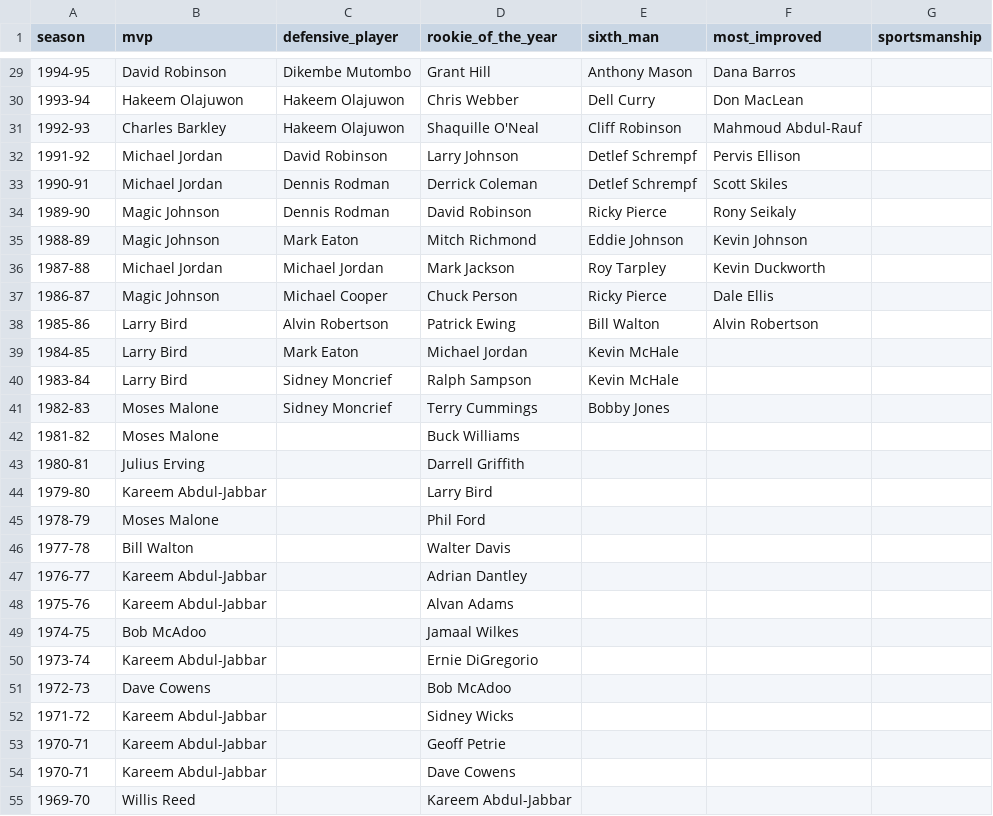
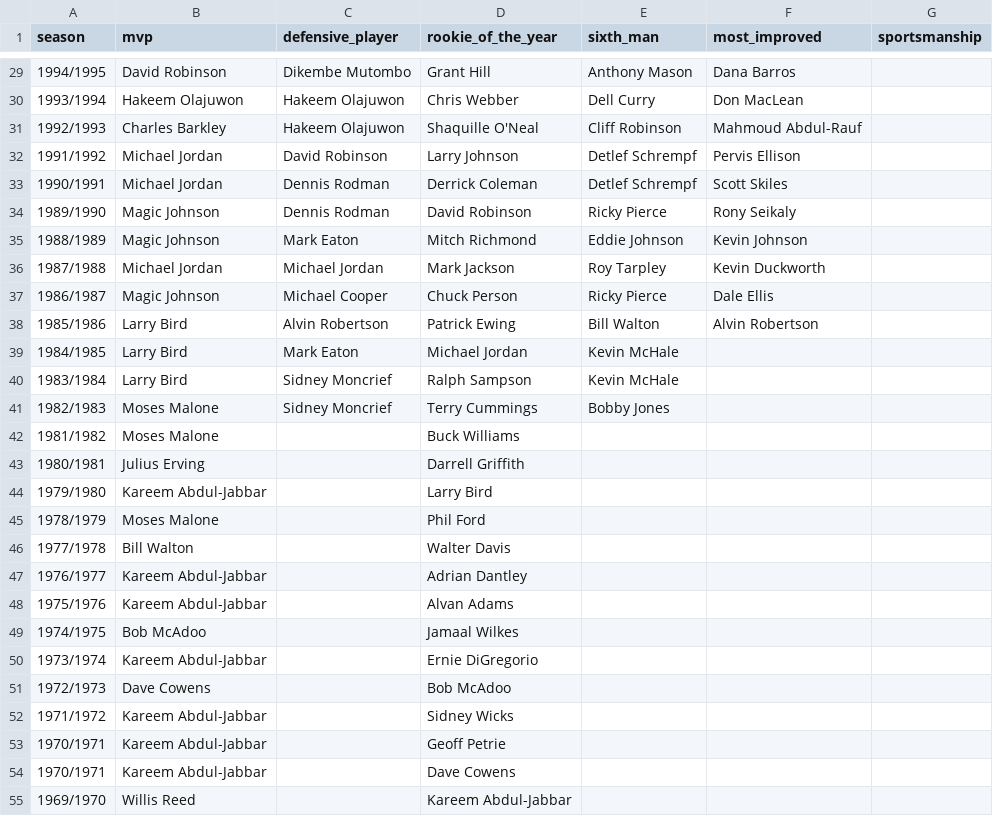
Before and after one commit to ahepp1/nba-database, a CSV file: awards.csv, drawn as a sheet; only a part is shown, gaps mark what is left out; the diff covers the shown part only.

Commit message:
changes season formatting

```diff
--- a/awards.csv
+++ b/awards.csv
@@ -29,27 +29,27 @@
-1994-95,David Robinson,Dikembe Mutombo,Grant Hill,Anthony Mason,Dana Barros,
-1993-94,Hakeem Olajuwon,Hakeem Olajuwon,Chris Webber,Dell Curry,Don MacLean,
-1992-93,Charles Barkley,Hakeem Olajuwon,Shaquille O'Neal,Cliff Robinson,Mahmoud Abdul-Rauf,
-1991-92,Michael Jordan,David Robinson,Larry Johnson,Detlef Schrempf,Pervis Ellison,
-1990-91,Michael Jordan,Dennis Rodman,Derrick Coleman,Detlef Schrempf,Scott Skiles,
-1989-90,Magic Johnson,Dennis Rodman,David Robinson,Ricky Pierce,Rony Seikaly,
-1988-89,Magic Johnson,Mark Eaton,Mitch Richmond,Eddie Johnson,Kevin Johnson,
-1987-88,Michael Jordan,Michael Jordan,Mark Jackson,Roy Tarpley,Kevin Duckworth,
-1986-87,Magic Johnson,Michael Cooper,Chuck Person,Ricky Pierce,Dale Ellis,
-1985-86,Larry Bird,Alvin Robertson,Patrick Ewing,Bill Walton,Alvin Robertson,
-1984-85,Larry Bird,Mark Eaton,Michael Jordan,Kevin McHale,,
-1983-84,Larry Bird,Sidney Moncrief,Ralph Sampson,Kevin McHale,,
-1982-83,Moses Malone,Sidney Moncrief,Terry Cummings,Bobby Jones,,
-1981-82,Moses Malone,,Buck Williams,,,
-1980-81,Julius Erving,,Darrell Griffith,,,
-1979-80,Kareem Abdul-Jabbar,,Larry Bird,,,
-1978-79,Moses Malone,,Phil Ford,,,
-1977-78,Bill Walton,,Walter Davis,,,
-1976-77,Kareem Abdul-Jabbar,,Adrian Dantley,,,
-1975-76,Kareem Abdul-Jabbar,,Alvan Adams,,,
-1974-75,Bob McAdoo,,Jamaal Wilkes,,,
-1973-74,Kareem Abdul-Jabbar,,Ernie DiGregorio,,,
-1972-73,Dave Cowens,,Bob McAdoo,,,
-1971-72,Kareem Abdul-Jabbar,,Sidney Wicks,,,
-1970-71,Kareem Abdul-Jabbar,,Geoff Petrie,,,
-1970-71,Kareem Abdul-Jabbar,,Dave Cowens,,,
-1969-70,Willis Reed,,Kareem Abdul-Jabbar,,,
+1994/1995,David Robinson,Dikembe Mutombo,Grant Hill,Anthony Mason,Dana Barros,
+1993/1994,Hakeem Olajuwon,Hakeem Olajuwon,Chris Webber,Dell Curry,Don MacLean,
+1992/1993,Charles Barkley,Hakeem Olajuwon,Shaquille O'Neal,Cliff Robinson,Mahmoud Abdul-Rauf,
+1991/1992,Michael Jordan,David Robinson,Larry Johnson,Detlef Schrempf,Pervis Ellison,
+1990/1991,Michael Jordan,Dennis Rodman,Derrick Coleman,Detlef Schrempf,Scott Skiles,
+1989/1990,Magic Johnson,Dennis Rodman,David Robinson,Ricky Pierce,Rony Seikaly,
+1988/1989,Magic Johnson,Mark Eaton,Mitch Richmond,Eddie Johnson,Kevin Johnson,
+1987/1988,Michael Jordan,Michael Jordan,Mark Jackson,Roy Tarpley,Kevin Duckworth,
+1986/1987,Magic Johnson,Michael Cooper,Chuck Person,Ricky Pierce,Dale Ellis,
+1985/1986,Larry Bird,Alvin Robertson,Patrick Ewing,Bill Walton,Alvin Robertson,
+1984/1985,Larry Bird,Mark Eaton,Michael Jordan,Kevin McHale,,
+1983/1984,Larry Bird,Sidney Moncrief,Ralph Sampson,Kevin McHale,,
+1982/1983,Moses Malone,Sidney Moncrief,Terry Cummings,Bobby Jones,,
+1981/1982,Moses Malone,,Buck Williams,,,
+1980/1981,Julius Erving,,Darrell Griffith,,,
+1979/1980,Kareem Abdul-Jabbar,,Larry Bird,,,
+1978/1979,Moses Malone,,Phil Ford,,,
+1977/1978,Bill Walton,,Walter Davis,,,
+1976/1977,Kareem Abdul-Jabbar,,Adrian Dantley,,,
+1975/1976,Kareem Abdul-Jabbar,,Alvan Adams,,,
+1974/1975,Bob McAdoo,,Jamaal Wilkes,,,
+1973/1974,Kareem Abdul-Jabbar,,Ernie DiGregorio,,,
+1972/1973,Dave Cowens,,Bob McAdoo,,,
+1971/1972,Kareem Abdul-Jabbar,,Sidney Wicks,,,
+1970/1971,Kareem Abdul-Jabbar,,Geoff Petrie,,,
+1970/1971,Kareem Abdul-Jabbar,,Dave Cowens,,,
+1969/1970,Willis Reed,,Kareem Abdul-Jabbar,,,
```
Also changed, not shown: 3 added rows and 44 edited cells elsewhere in this file, 1 other file.
